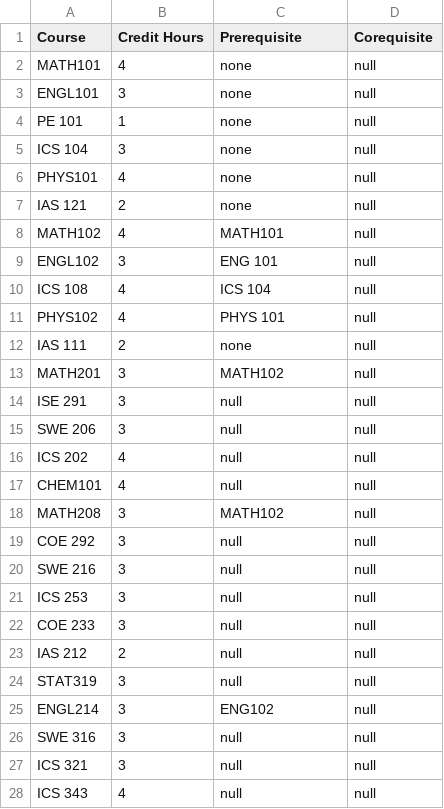
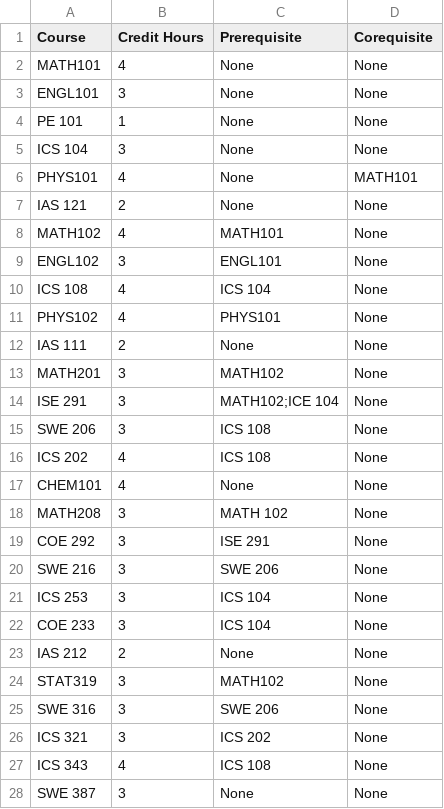
Before and after one commit to MagicPi-17/ICS-108-Project-KFUPM, a CSV file: src/main/java/com/example/termproject/data/DegreePlan.csv, drawn as a sheet; only a part is shown; the diff covers the shown part only.

Commit message:
Data changes

```diff
--- a/src/main/java/com/example/termproject/data/DegreePlan.csv
+++ b/src/main/java/com/example/termproject/data/DegreePlan.csv
@@ -1,28 +1,28 @@
 Course,Credit Hours,Prerequisite,Corequisite
-MATH101,4,none,null
-ENGL101,3,none,null
-PE  101,1,none,null
-ICS 104,3,none,null
-PHYS101,4,none,null
-IAS 121,2,none,null
-MATH102,4,MATH101,null
-ENGL102,3,ENG 101,null
-ICS 108,4,ICS 104,null
-PHYS102,4,PHYS 101,null
-IAS 111,2,none,null
-MATH201,3,MATH102,null
-ISE 291,3,null,null
-SWE 206,3,null,null
-ICS 202,4,null,null
-CHEM101,4,null,null
-MATH208,3,MATH102,null
-COE 292,3,null,null
-SWE 216,3,null,null
-ICS 253,3,null,null
-COE 233,3,null,null
-IAS 212,2,null,null
-STAT319,3,null,null
-ENGL214,3,ENG102,null
-SWE 316,3,null,null
-ICS 321,3,null,null
-ICS 343,4,null,null
+MATH101,4,None,None
+ENGL101,3,None,None
+PE  101,1,None,None
+ICS 104,3,None,None
+PHYS101,4,None,MATH101
+IAS 121,2,None,None
+MATH102,4,MATH101,None
+ENGL102,3,ENGL101,None
+ICS 108,4,ICS 104,None
+PHYS102,4,PHYS101,None
+IAS 111,2,None,None
+MATH201,3,MATH102,None
+ISE 291,3,MATH102;ICE 104,None
+SWE 206,3,ICS 108,None
+ICS 202,4,ICS 108,None
+CHEM101,4,None,None
+MATH208,3,MATH 102,None
+COE 292,3,ISE 291,None
+SWE 216,3,SWE 206,None
+ICS 253,3,ICS 104,None
+COE 233,3,ICS 104,None
+IAS 212,2,None,None
+STAT319,3,MATH102,None
+SWE 316,3,SWE 206,None
+ICS 321,3,ICS 202,None
+ICS 343,4,ICS 108,None
+SWE 387,3,None,None
```
Also changed, not shown: 3 added rows, 9 removed rows and 16 edited cells elsewhere in this file, 5 other files.
